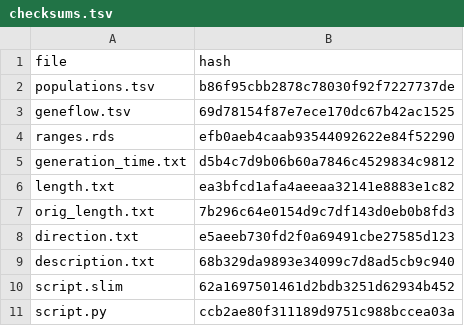
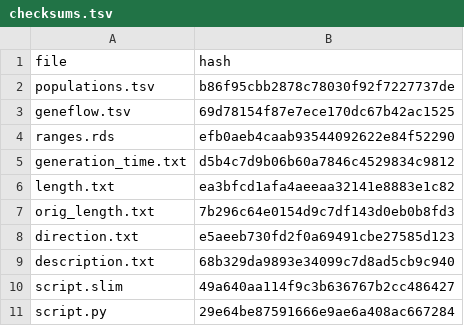
Before and after one commit to cran/slendr, a TSV file: inst/extdata/models/introgression/checksums.tsv, drawn as a sheet.

```diff
--- a/inst/extdata/models/introgression/checksums.tsv
+++ b/inst/extdata/models/introgression/checksums.tsv
@@ -9,3 +9,3 @@ direction.txt	e5aeeb730fd2f0a69491cbe27585d123
 description.txt	68b329da9893e34099c7d8ad5cb9c940
-script.slim	62a1697501461d2bdb3251d62934b452
-script.py	ccb2ae80f311189d9751c988bccea03a
+script.slim	49a640aa114f9c3b636767b2cc486427
+script.py	29e64be87591666e9ae6a408ac667284
```
Also changed, not shown: 56 other files.
